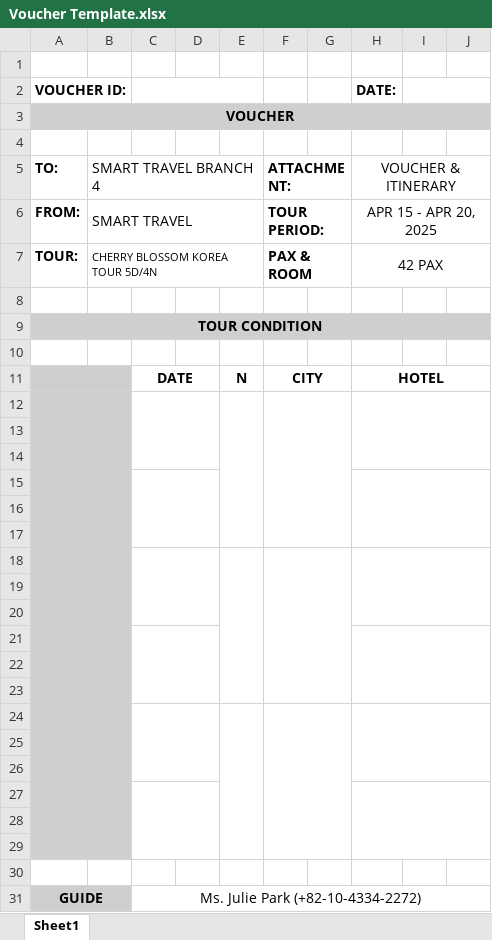
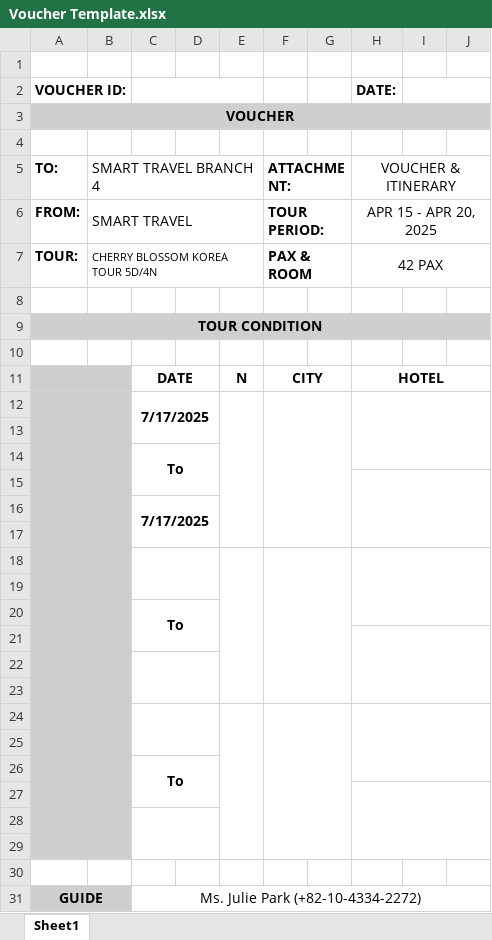
Before and after one commit to AndreiX1515/Smart-Travel-Management-System, an Excel workbook: Template/Voucher Template.xlsx, sheet Sheet1, drawn as a sheet; only a part is shown; values as stored, in another font and other column widths than the file's, no borders; charts and pictures not drawn; removed rows and columns are numbered as before the commit, all else as after; the diff names each change by its address in the sheet, - before the commit and + after, or states it on an @@ line.

```diff
--- a/Template/Voucher Template.xlsx (sheet Sheet1)
+++ b/Template/Voucher Template.xlsx (sheet Sheet1)
+row 12:  |  | 7/17/2025
+row 13: (empty)
+row 14:  |  | To
+row 15: (empty)
+row 16:  |  | 7/17/2025
+row 17: (empty)
+row 18: (empty)
+row 19: (empty)
+row 20:  |  | To
-A12:B29 merged
-C12:D14 merged
-E12:E17 merged
-F12:G17 merged
+C22:D23 merged
-C15:D17 merged
+C24:D25 merged
+E24:E29 merged
+F24:G29 merged
-C26: (empty)
+C26: To
+C26:D27 merged
-row 18: (empty)
-row 19: (empty)
-row 20: (empty)
-row 21: (empty)
-row 22: (empty)
-row 23: (empty)
-row 24: (empty)
-row 25: (empty)
-row 26: (empty)
-C27:D29 merged
+C28:D29 merged
```
Also changed, not shown: charts or pictures, Template/Voucher Template - 1.xlsx, Template/Voucher Template - 2.xlsx, 12 other files.
